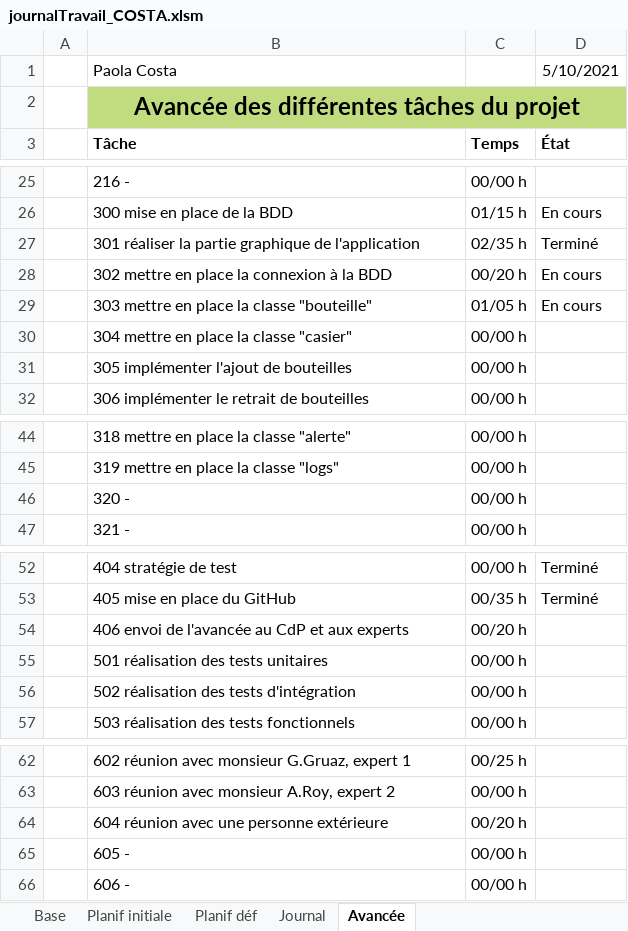
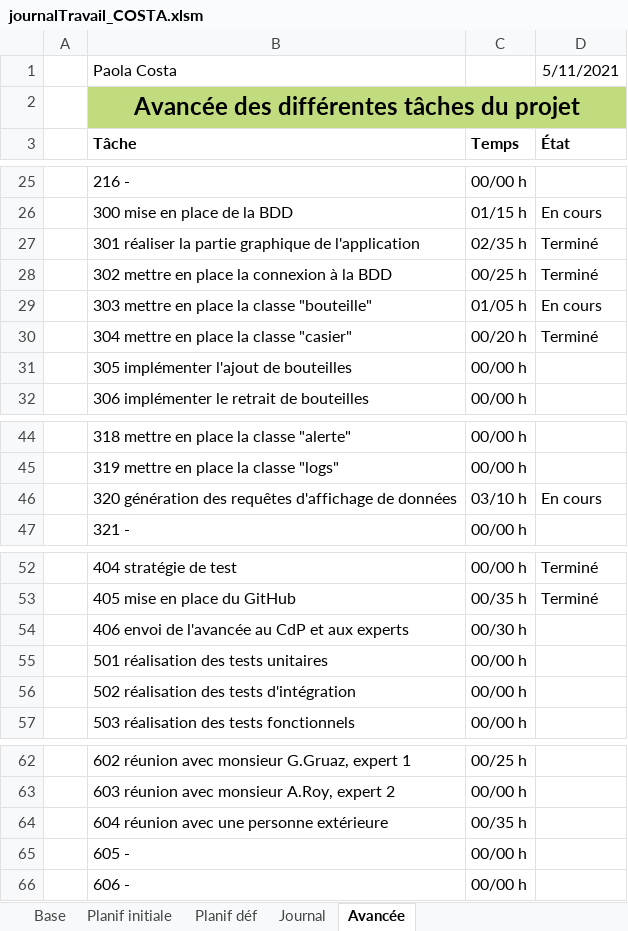
Before and after one commit to AhVen98/TPI_gestionCaveAVin, an Excel workbook: docs_avec_modification/journalTravail_COSTA.xlsm, sheet Avancée, drawn as a sheet; only a part is shown, gaps mark what is left out; values as stored, in another font and other column widths than the file's, no borders; conditional formats not drawn; removed rows and columns are numbered as before the commit, all else as after; the diff names each change by its address in the sheet, - before the commit and + after, or states it on an @@ line.

Commit message:
maj jT
journal de travail + avancée des tâches

```diff
--- a/docs_avec_modification/journalTravail_COSTA.xlsm (sheet Avancée)
+++ b/docs_avec_modification/journalTravail_COSTA.xlsm (sheet Avancée)
-D1: 5/10/2021
+D1: 5/11/2021
-C28: 00/20 h
+C28: 00/25 h
-D28: En cours
+D28: Terminé
-C30: 00/00 h
+C30: 00/20 h
-D30: (empty)
+D30: Terminé
-row 46:  | 320 - | 00/00 h
+row 46:  | 320 génération des requêtes d'affichage de données | 03/10 h | En cours
-C54: 00/20 h
+C54: 00/30 h
-C64: 00/20 h
+C64: 00/35 h
```
Also changed, not shown: sheet Journal, sheet Planif initiale, sheet Planif déf, sheet Base, hidden cells.
